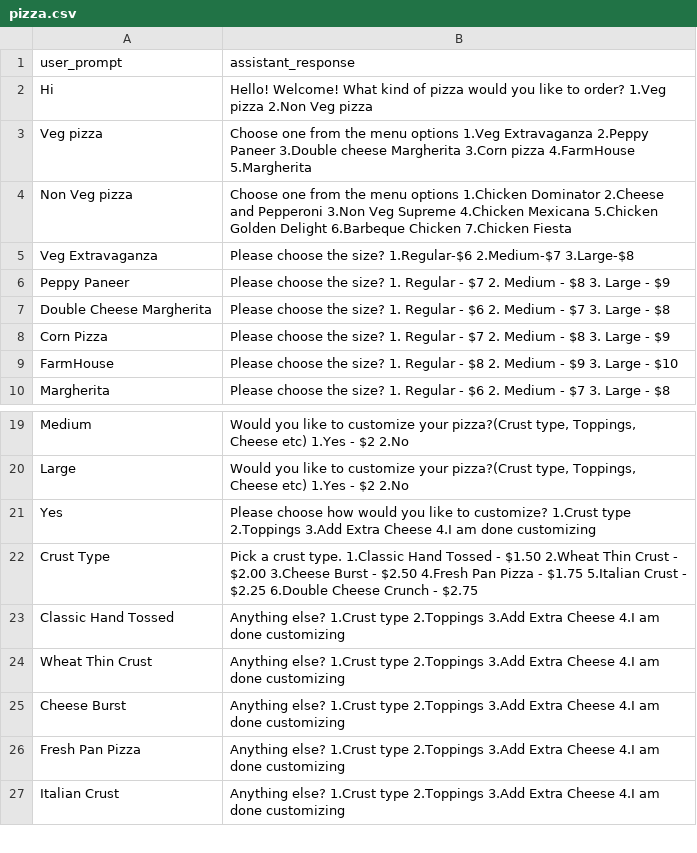
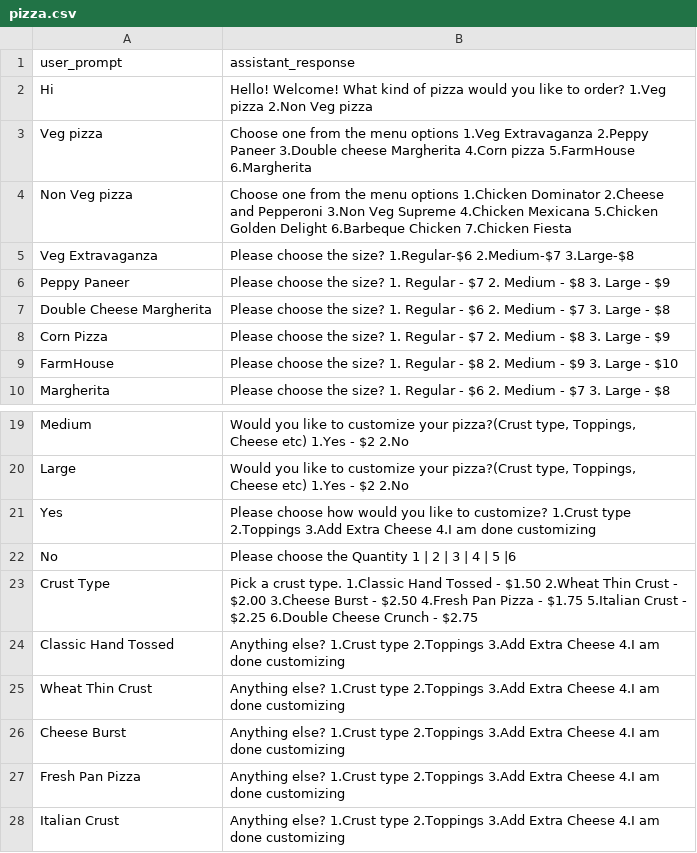
Before and after one commit to sachin-chipmonk26/streamlit, a CSV file: pizza.csv, drawn as a sheet; only a part is shown, gaps mark what is left out.

```diff
--- a/pizza.csv
+++ b/pizza.csv
@@ -2,3 +2,3 @@ user_prompt,assistant_response
 Hi,Hello! Welcome! What kind of pizza would you like to order? 1.Veg pizza 2.Non Veg pizza
-Veg pizza,Choose one from the menu options 1.Veg Extravaganza 2.Peppy Paneer 3.Double cheese Margherita 3.Corn pizza 4.FarmHouse 5.Margherita
+Veg pizza,Choose one from the menu options 1.Veg Extravaganza 2.Peppy Paneer 3.Double cheese Margherita 4.Corn pizza 5.FarmHouse 6.Margherita
 Non Veg pizza,Choose one from the menu options 1.Chicken Dominator 2.Cheese and Pepperoni 3.Non Veg Supreme 4.Chicken Mexicana 5.Chicken Golden Delight 6.Barbeque Chicken 7.Chicken Fiesta
@@ -21,2 +21,3 @@ Large,"Would you like to customize your pizza?(Crust type,  Toppings,  Cheese et
 Yes,Please choose how would you like to customize? 1.Crust type 2.Toppings 3.Add Extra Cheese 4.I am done customizing
+No,Please choose the Quantity 1 | 2 | 3 | 4 | 5 |6
 Crust Type, Pick a crust type. 1.Classic Hand Tossed - $1.50 2.Wheat Thin Crust - $2.00 3.Cheese Burst - $2.50 4.Fresh Pan Pizza - $1.75 5.Italian Crust - $2.25 6.Double Cheese Crunch -  $2.75
```
Also changed, not shown: 4 other files.
